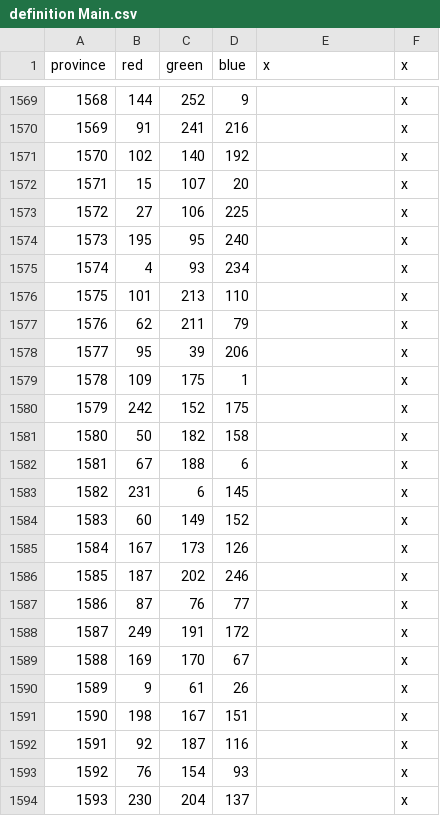
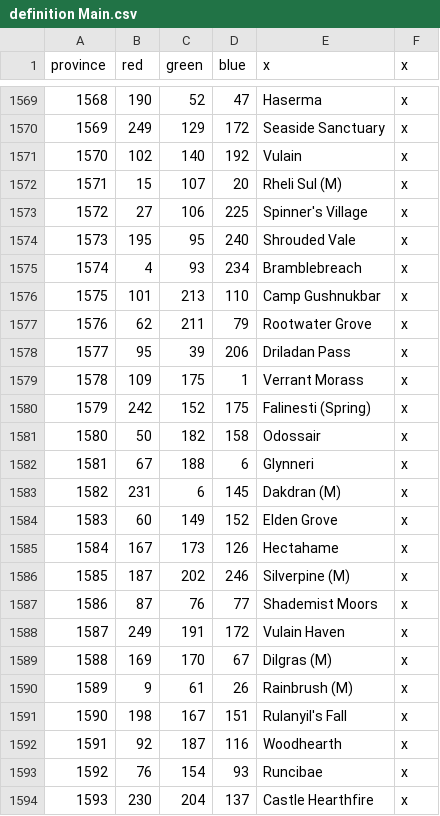
Before and after one commit to toilercleaner666/nirn, a CSV file: NirnUniversalis/map/definition Main.csv, drawn as a sheet; only a part is shown, gaps mark what is left out; the diff covers the shown part only.

```diff
--- a/NirnUniversalis/map/definition Main.csv
+++ b/NirnUniversalis/map/definition Main.csv
@@ -1569,26 +1569,26 @@
-1568;144;252;9;;x
-1569;91;241;216;;x
-1570;102;140;192;;x
-1571;15;107;20;;x
-1572;27;106;225;;x
-1573;195;95;240;;x
-1574;4;93;234;;x
-1575;101;213;110;;x
-1576;62;211;79;;x
-1577;95;39;206;;x
-1578;109;175;1;;x
-1579;242;152;175;;x
-1580;50;182;158;;x
-1581;67;188;6;;x
-1582;231;6;145;;x
-1583;60;149;152;;x
-1584;167;173;126;;x
-1585;187;202;246;;x
-1586;87;76;77;;x
-1587;249;191;172;;x
-1588;169;170;67;;x
-1589;9;61;26;;x
-1590;198;167;151;;x
-1591;92;187;116;;x
-1592;76;154;93;;x
-1593;230;204;137;;x
+1568;190;52;47;Haserma;x
+1569;249;129;172;Seaside Sanctuary;x
+1570;102;140;192;Vulain;x
+1571;15;107;20;Rheli Sul (M);x
+1572;27;106;225;Spinner's Village;x
+1573;195;95;240;Shrouded Vale;x
+1574;4;93;234;Bramblebreach;x
+1575;101;213;110;Camp Gushnukbar;x
+1576;62;211;79;Rootwater Grove;x
+1577;95;39;206;Driladan Pass;x
+1578;109;175;1;Verrant Morass;x
+1579;242;152;175;Falinesti (Spring);x
+1580;50;182;158;Odossair;x
+1581;67;188;6;Glynneri;x
+1582;231;6;145;Dakdran (M);x
+1583;60;149;152;Elden Grove;x
+1584;167;173;126;Hectahame;x
+1585;187;202;246;Silverpine (M);x
+1586;87;76;77;Shademist Moors;x
+1587;249;191;172;Vulain Haven;x
+1588;169;170;67;Dilgras (M);x
+1589;9;61;26;Rainbrush (M);x
+1590;198;167;151;Rulanyil's Fall;x
+1591;92;187;116;Woodhearth;x
+1592;76;154;93;Runcibae;x
+1593;230;204;137;Castle Hearthfire;x
```
Also changed, not shown: 132 edited cells elsewhere in this file.
